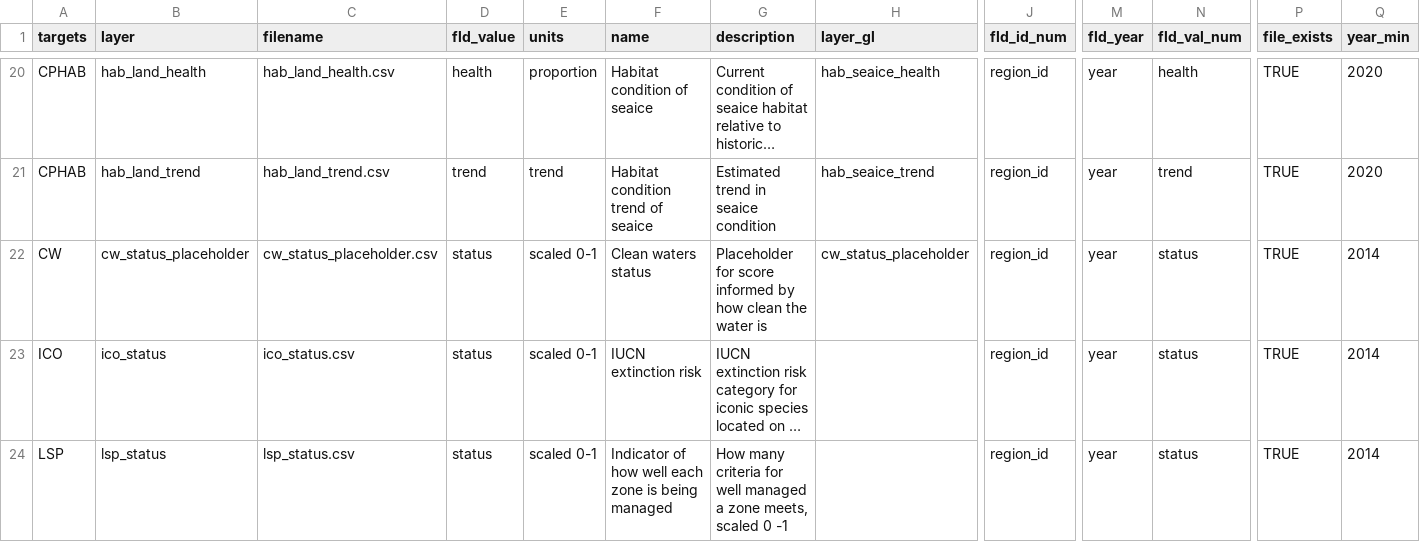
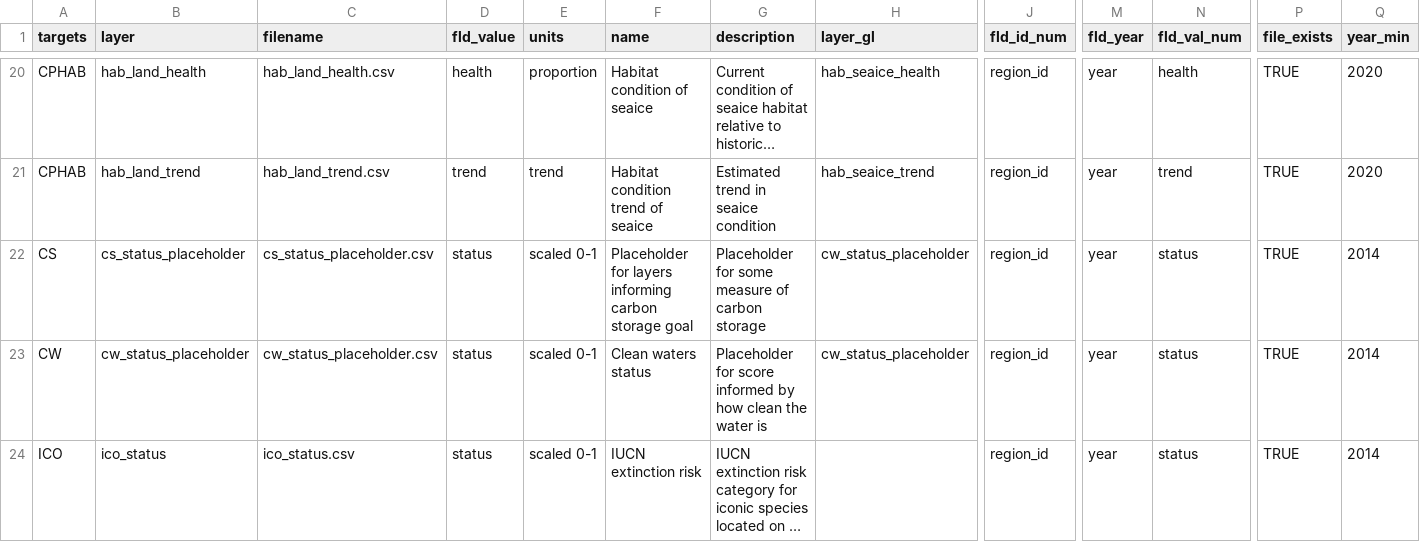
Before and after one commit to OHI-4site/tet-scores, a CSV file: region/layers.csv, drawn as a sheet; only a part is shown, gaps mark what is left out; the shorter side is filled out with more unchanged rows; long unchanged cells end in …; rows hold the shown columns only; the diff names each change by its address in the sheet, - before the commit and + after, or states it on an @@ line.

Commit message:
added CS placeholder

```diff
--- a/region/layers.csv
+++ b/region/layers.csv
+row 22: CS | cs_status_placeholder | cs_status_placeholder.csv | status | scaled 0-1 | Placeholder for layers informing carbon storage goal | Placeholder for some measure of carbon storage | cw_status_placeholder | region_id | year | status | TRUE | 2014
```
Also changed, not shown: region/conf/goals.csv, region/conf/scenario_data_years.csv, 4 other files.
